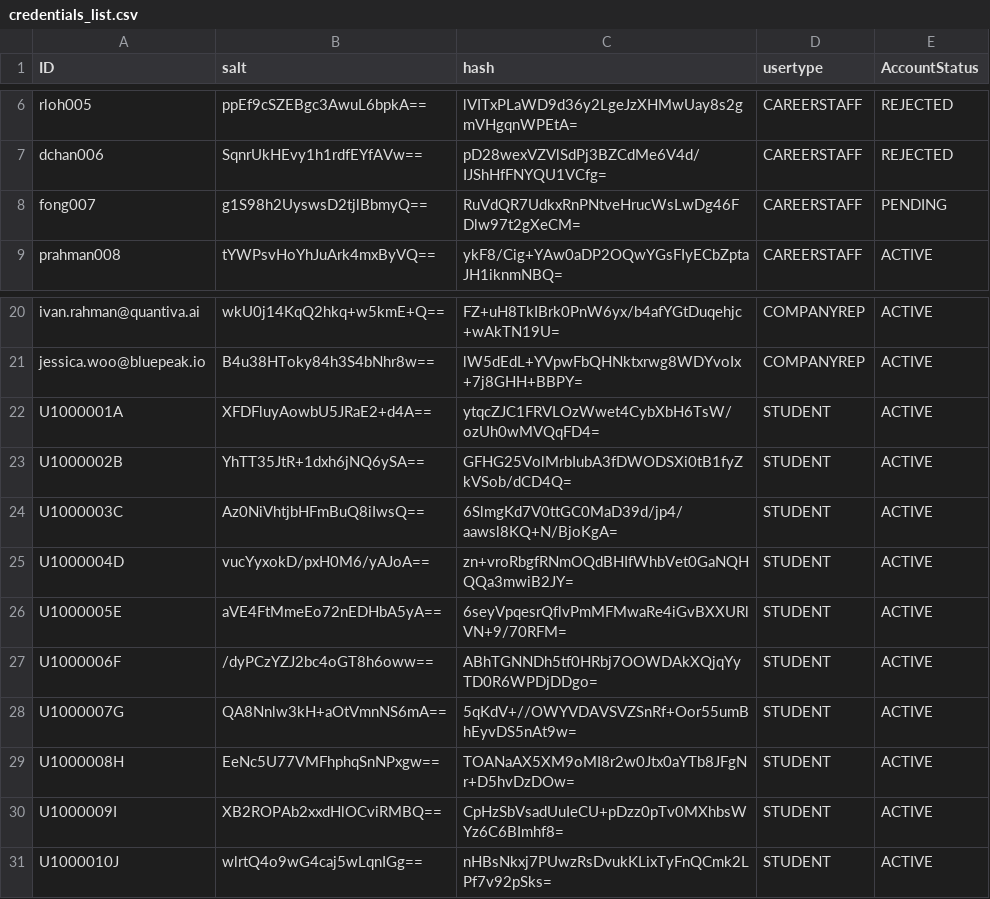
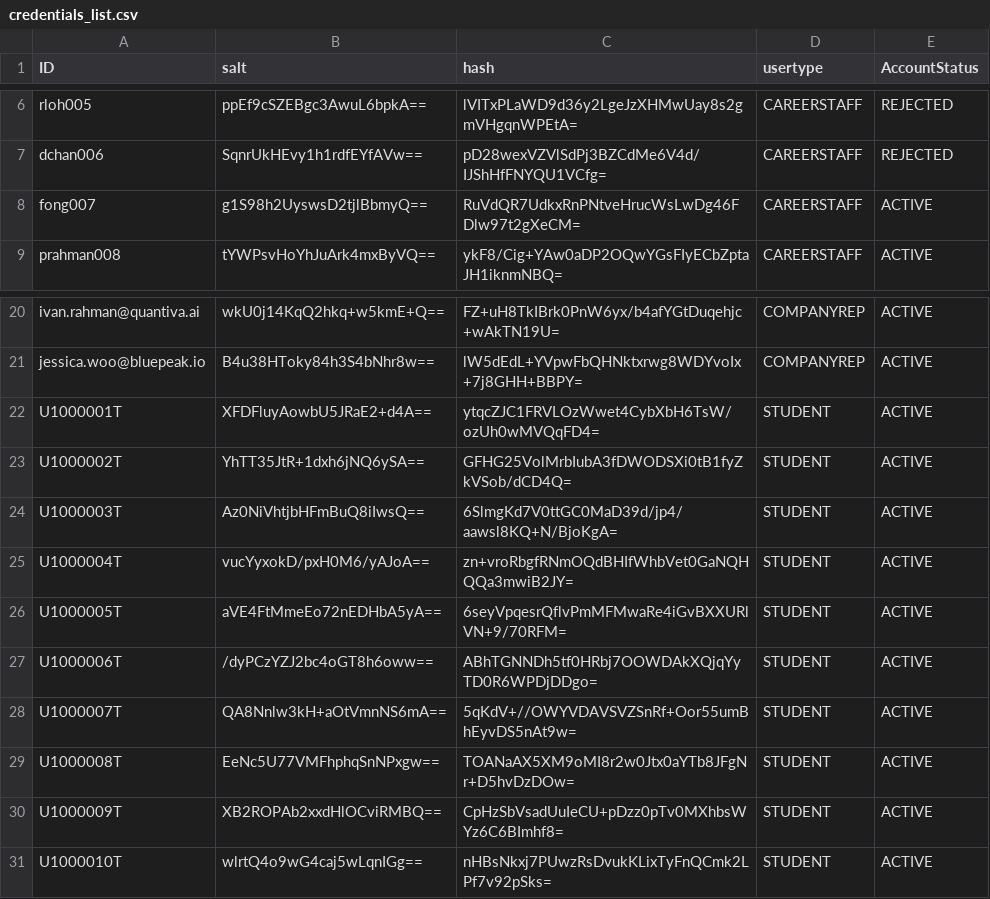
Before and after one commit to Ernest-Low/CT2003_GroupAssignment, a CSV file: data/credentials_list.csv, drawn as a sheet; only a part is shown, gaps mark what is left out.

```diff
--- a/data/credentials_list.csv
+++ b/data/credentials_list.csv
@@ -7,3 +7,3 @@ rloh005,ppEf9cSZEBgc3AwuL6bpkA==,lVITxPLaWD9d36y2LgeJzXHMwUay8s2gmVHgqnWPEtA=,CA
 dchan006,SqnrUkHEvy1h1rdfEYfAVw==,pD28wexVZVlSdPj3BZCdMe6V4d/IJShHfFNYQU1VCfg=,CAREERSTAFF,REJECTED
-fong007,g1S98h2UyswsD2tjlBbmyQ==,RuVdQR7UdkxRnPNtveHrucWsLwDg46FDlw97t2gXeCM=,CAREERSTAFF,PENDING
+fong007,g1S98h2UyswsD2tjlBbmyQ==,RuVdQR7UdkxRnPNtveHrucWsLwDg46FDlw97t2gXeCM=,CAREERSTAFF,ACTIVE
 prahman008,tYWPsvHoYhJuArk4mxByVQ==,ykF8/Cig+YAw0aDP2OQwYGsFIyECbZptaJH1iknmNBQ=,CAREERSTAFF,ACTIVE
@@ -21,11 +21,11 @@ ivan.rahman@quantiva.ai,wkU0j14KqQ2hkq+w5kmE+Q==,FZ+uH8TkIBrk0PnW6yx/b4afYGtDuqe
 jessica.woo@bluepeak.io,B4u38HToky84h3S4bNhr8w==,lW5dEdL+YVpwFbQHNktxrwg8WDYvoIx+7j8GHH+BBPY=,COMPANYREP,ACTIVE
-U1000001A,XFDFluyAowbU5JRaE2+d4A==,ytqcZJC1FRVLOzWwet4CybXbH6TsW/ozUh0wMVQqFD4=,STUDENT,ACTIVE
-U1000002B,YhTT35JtR+1dxh6jNQ6ySA==,GFHG25VolMrbIubA3fDWODSXi0tB1fyZkVSob/dCD4Q=,STUDENT,ACTIVE
-U1000003C,Az0NiVhtjbHFmBuQ8iIwsQ==,6SlmgKd7V0ttGC0MaD39d/jp4/aawsl8KQ+N/BjoKgA=,STUDENT,ACTIVE
-U1000004D,vucYyxokD/pxH0M6/yAJoA==,zn+vroRbgfRNmOQdBHIfWhbVet0GaNQHQQa3mwiB2JY=,STUDENT,ACTIVE
-U1000005E,aVE4FtMmeEo72nEDHbA5yA==,6seyVpqesrQflvPmMFMwaRe4iGvBXXURlVN+9/70RFM=,STUDENT,ACTIVE
-U1000006F,/dyPCzYZJ2bc4oGT8h6oww==,ABhTGNNDh5tf0HRbj7OOWDAkXQjqYyTD0R6WPDjDDgo=,STUDENT,ACTIVE
-U1000007G,QA8Nnlw3kH+aOtVmnNS6mA==,5qKdV+//OWYVDAVSVZSnRf+Oor55umBhEyvDS5nAt9w=,STUDENT,ACTIVE
-U1000008H,EeNc5U77VMFhphqSnNPxgw==,TOANaAX5XM9oMI8r2w0Jtx0aYTb8JFgNr+D5hvDzDOw=,STUDENT,ACTIVE
-U1000009I,XB2ROPAb2xxdHlOCviRMBQ==,CpHzSbVsadUuIeCU+pDzz0pTv0MXhbsWYz6C6BImhf8=,STUDENT,ACTIVE
-U1000010J,wlrtQ4o9wG4caj5wLqnIGg==,nHBsNkxj7PUwzRsDvukKLixTyFnQCmk2LPf7v92pSks=,STUDENT,ACTIVE
+U1000001T,XFDFluyAowbU5JRaE2+d4A==,ytqcZJC1FRVLOzWwet4CybXbH6TsW/ozUh0wMVQqFD4=,STUDENT,ACTIVE
+U1000002T,YhTT35JtR+1dxh6jNQ6ySA==,GFHG25VolMrbIubA3fDWODSXi0tB1fyZkVSob/dCD4Q=,STUDENT,ACTIVE
+U1000003T,Az0NiVhtjbHFmBuQ8iIwsQ==,6SlmgKd7V0ttGC0MaD39d/jp4/aawsl8KQ+N/BjoKgA=,STUDENT,ACTIVE
+U1000004T,vucYyxokD/pxH0M6/yAJoA==,zn+vroRbgfRNmOQdBHIfWhbVet0GaNQHQQa3mwiB2JY=,STUDENT,ACTIVE
+U1000005T,aVE4FtMmeEo72nEDHbA5yA==,6seyVpqesrQflvPmMFMwaRe4iGvBXXURlVN+9/70RFM=,STUDENT,ACTIVE
+U1000006T,/dyPCzYZJ2bc4oGT8h6oww==,ABhTGNNDh5tf0HRbj7OOWDAkXQjqYyTD0R6WPDjDDgo=,STUDENT,ACTIVE
+U1000007T,QA8Nnlw3kH+aOtVmnNS6mA==,5qKdV+//OWYVDAVSVZSnRf+Oor55umBhEyvDS5nAt9w=,STUDENT,ACTIVE
+U1000008T,EeNc5U77VMFhphqSnNPxgw==,TOANaAX5XM9oMI8r2w0Jtx0aYTb8JFgNr+D5hvDzDOw=,STUDENT,ACTIVE
+U1000009T,XB2ROPAb2xxdHlOCviRMBQ==,CpHzSbVsadUuIeCU+pDzz0pTv0MXhbsWYz6C6BImhf8=,STUDENT,ACTIVE
+U1000010T,wlrtQ4o9wG4caj5wLqnIGg==,nHBsNkxj7PUwzRsDvukKLixTyFnQCmk2LPf7v92pSks=,STUDENT,ACTIVE
```
Also changed, not shown: 3 other files.
